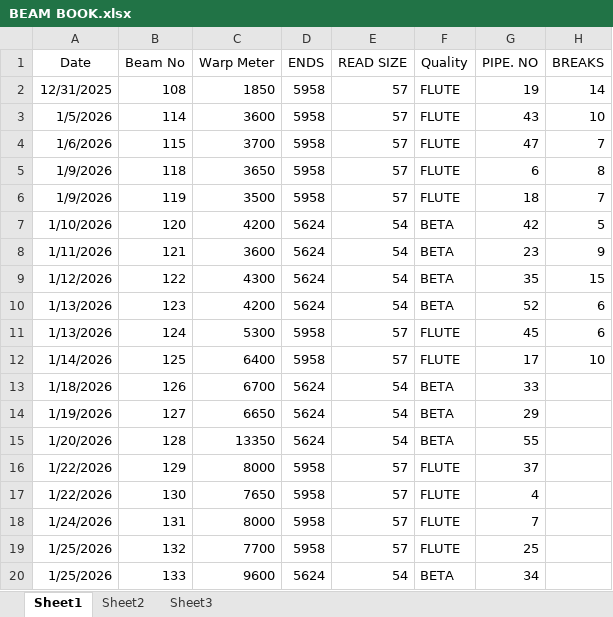
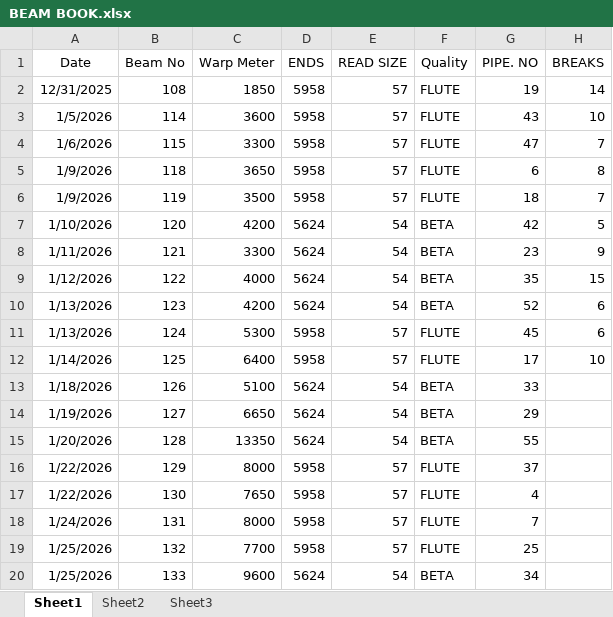
Before and after one commit to avishiki/TexWeaves, an Excel workbook: BEAM BOOK.xlsx, sheet Sheet1, drawn as a sheet; only a part is shown; values as stored, in another font and other column widths than the file's, no borders; the diff names each change by its address in the sheet, - before the commit and + after, or states it on an @@ line.

```diff
--- a/BEAM BOOK.xlsx (sheet Sheet1)
+++ b/BEAM BOOK.xlsx (sheet Sheet1)
-C4 (Warp Meter): 3700
+C4 (Warp Meter): 3300
-C8 (Warp Meter): 3600
+C8 (Warp Meter): 3300
-C9 (Warp Meter): 4300
+C9 (Warp Meter): 4000
-C13 (Warp Meter): 6700
+C13 (Warp Meter): 5100
```
Also changed, not shown: Waterjet Efficiency Shiftwise.xlsx.
